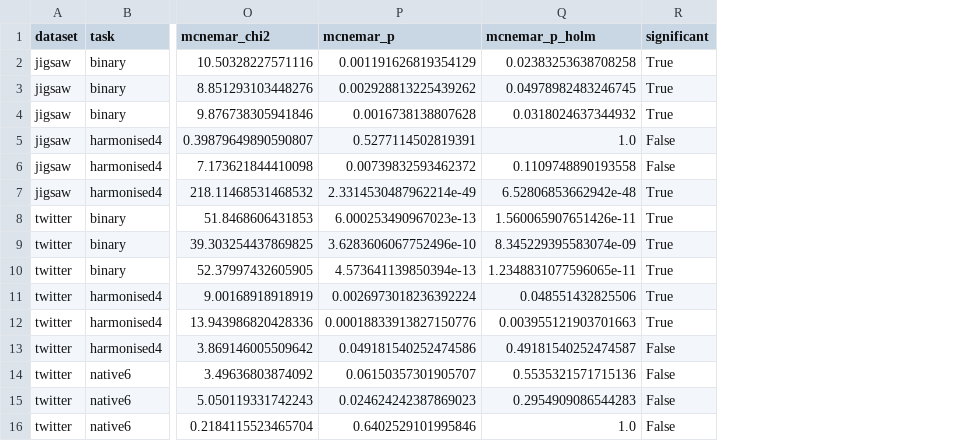
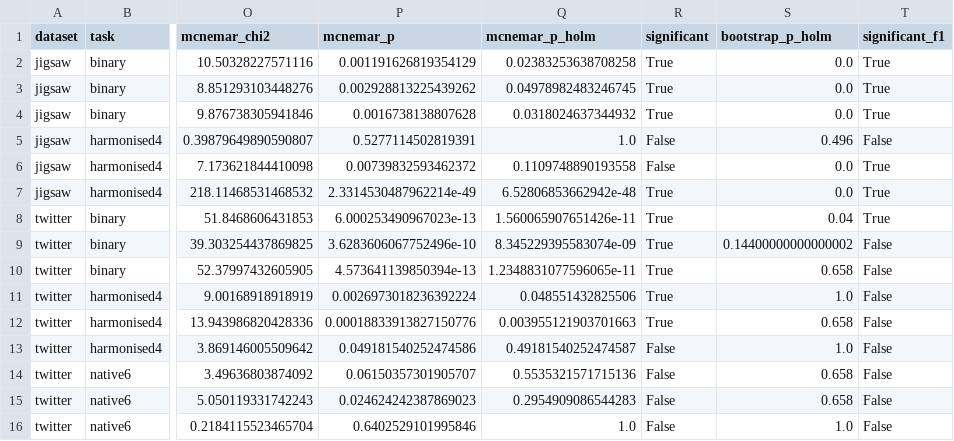
Before and after one commit to ST10375622/Cyberbullying-research, a CSV file: outputs/stats/H1b_part1_deep_learning_vs_classical.csv, drawn as a sheet; only a part is shown, gaps mark what is left out; the diff names each change by its address in the sheet, - before the commit and + after, or states it on an @@ line.

```diff
--- a/outputs/stats/H1b_part1_deep_learning_vs_classical.csv
+++ b/outputs/stats/H1b_part1_deep_learning_vs_classical.csv
+column S (bootstrap_p_holm), rows 2-16: 0.0 | 0.0 | 0.0 | 0.496 | 0.0 | 0.0 | 0.04 | 0.14400000000000002 | 0.658 | 1.0 | 0.658 | 1.0 | 0.658 | 0.658 | 1.0
+column T (significant_f1), rows 2-16: True | True | True | False | True | True | True | False | False | False | False | False | False | False | False
```
Also changed, not shown: outputs/all_findings.csv, 25 other files.
